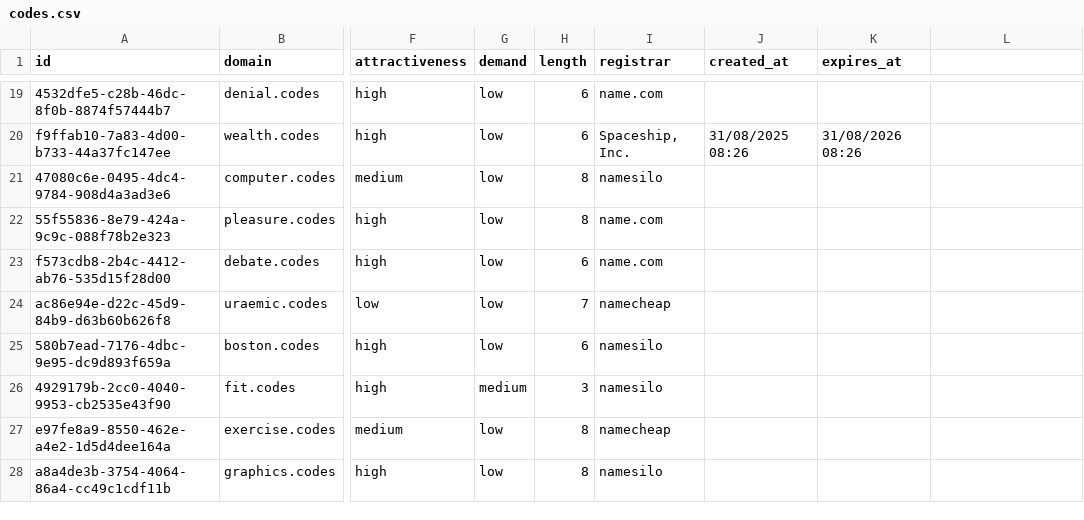
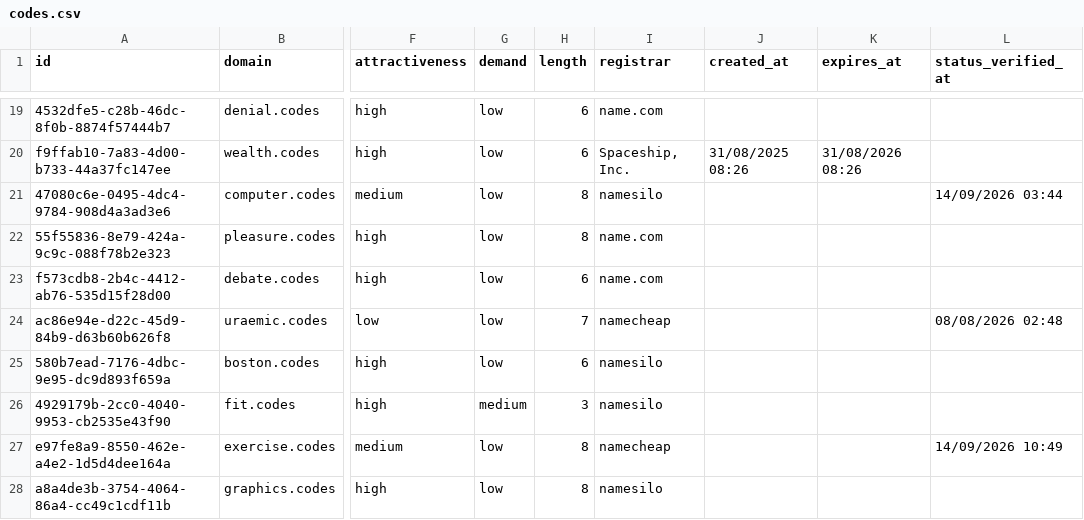
Before and after one commit to UniqueDomains/codes-oneword-domains, a CSV file: codes.csv, drawn as a sheet; only a part is shown, gaps mark what is left out; the diff covers the shown part only; the diff names each change by its address in the sheet, - before the commit and + after, or states it on an @@ line.

```diff
--- a/codes.csv
+++ b/codes.csv
-L1: (empty)
+L1: status_verified_at
-L21 (status_verified_at): (empty)
+L21 (status_verified_at): 14/09/2026 03:44
-L24 (status_verified_at): (empty)
+L24 (status_verified_at): 08/08/2026 02:48
-L27 (status_verified_at): (empty)
+L27 (status_verified_at): 14/09/2026 10:49
```
Also changed, not shown: 142 edited cells elsewhere in this file, 6 other files.
